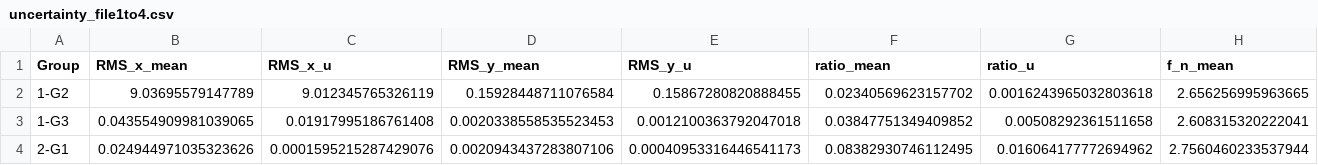
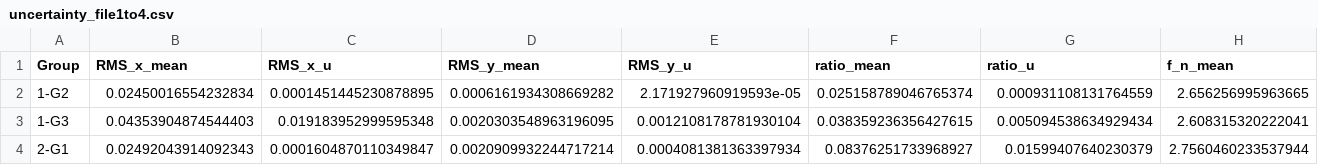
Before and after one commit to Miyun-owo/Earth-Science-Data-Analyze, a CSV file: uncertainty_file1to4.csv, drawn as a sheet; only a part is shown; the diff names each change by its address in the sheet, - before the commit and + after, or states it on an @@ line.

Commit message:
Update uncertainty data and analysis results
- Modified uncertainty_file1to4.csv to correct RMS and ratio values for groups 1-G2, 1-G3, and 2-G1.
- Added new analysis_results.csv to store processed results from Excel files, including RMS values, ratios, and natural frequencies.
- Introduced trytrysee.ipynb for data processing and analysis, featuring functions for data cleaning, outlier filtering, and FFT frequency detection.
- Created uncertainty_summary.csv to summarize uncertainty statistics for each group, including mean values and uncertainties for RMS, ratio, and stiffness.

```diff
--- a/uncertainty_file1to4.csv
+++ b/uncertainty_file1to4.csv
-B2 (RMS_x_mean): 9.03695579147789
+B2 (RMS_x_mean): 0.02450016554232834
-C2 (RMS_x_u): 9.012345765326119
+C2 (RMS_x_u): 0.0001451445230878895
-D2 (RMS_y_mean): 0.15928448711076584
+D2 (RMS_y_mean): 0.0006161934308669282
-E2 (RMS_y_u): 0.15867280820888455
+E2 (RMS_y_u): 2.171927960919593e-05
-F2 (ratio_mean): 0.02340569623157702
+F2 (ratio_mean): 0.025158789046765374
-G2 (ratio_u): 0.0016243965032803618
+G2 (ratio_u): 0.000931108131764559
-B3 (RMS_x_mean): 0.043554909981039065
+B3 (RMS_x_mean): 0.04353904874544403
-C3 (RMS_x_u): 0.01917995186761408
+C3 (RMS_x_u): 0.019183952999595348
-D3 (RMS_y_mean): 0.0020338558535523453
+D3 (RMS_y_mean): 0.0020303548963196095
-E3 (RMS_y_u): 0.0012100363792047018
+E3 (RMS_y_u): 0.0012108178781930104
-F3 (ratio_mean): 0.03847751349409852
+F3 (ratio_mean): 0.038359236356427615
-G3 (ratio_u): 0.00508292361511658
+G3 (ratio_u): 0.005094538634929434
-B4 (RMS_x_mean): 0.024944971035323626
+B4 (RMS_x_mean): 0.02492043914092343
-C4 (RMS_x_u): 0.0001595215287429076
+C4 (RMS_x_u): 0.0001604870110349847
-D4 (RMS_y_mean): 0.0020943437283807106
+D4 (RMS_y_mean): 0.0020909932244717214
-E4 (RMS_y_u): 0.00040953316446541173
+E4 (RMS_y_u): 0.0004081381363397934
-F4 (ratio_mean): 0.08382930746112495
+F4 (ratio_mean): 0.08376251733968927
-G4 (ratio_u): 0.016064177772694962
+G4 (ratio_u): 0.01599407640230379
```
Also changed, not shown: analysis_results_file1to4.csv, 4 other files.
